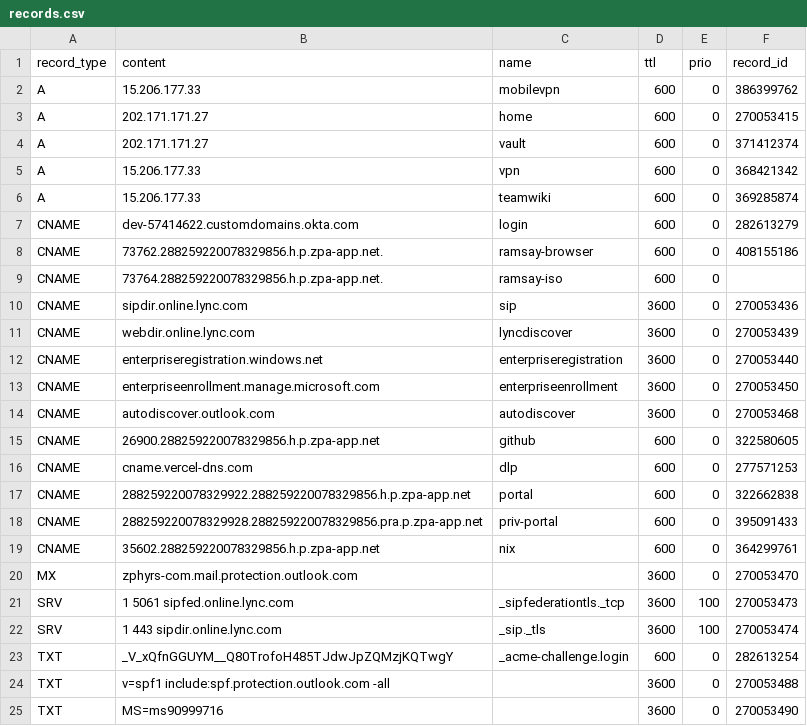
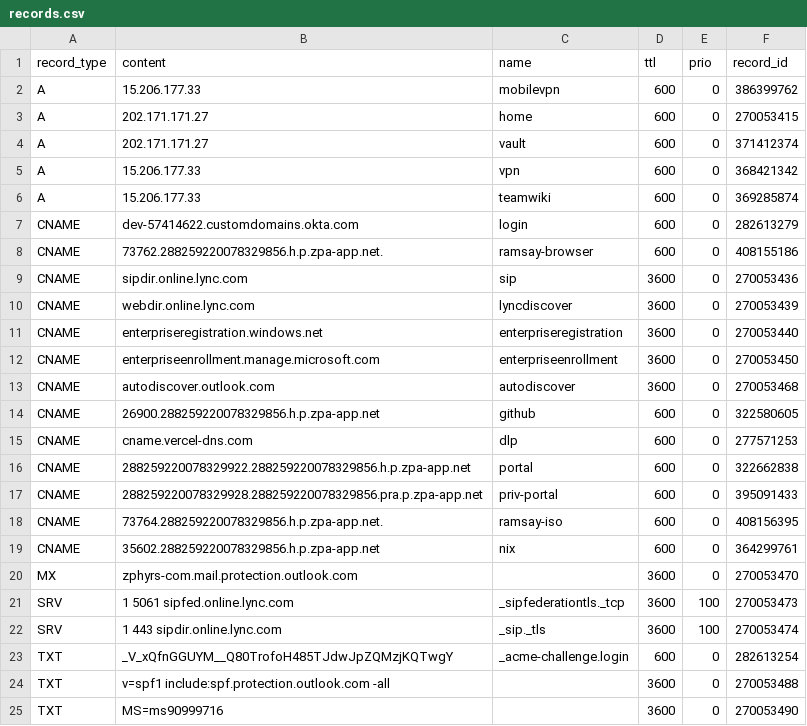
Before and after one commit to jxg81/dns-manager, a CSV file: domains/zphyrs.com/records.csv, drawn as a sheet; removed rows and columns are numbered as before the commit, all else as after; the diff names each change by its address in the sheet, - before the commit and + after, or states it on an @@ line.

Commit message:
update record ids

```diff
--- a/domains/zphyrs.com/records.csv
+++ b/domains/zphyrs.com/records.csv
-row 9: CNAME | 73764.288259220078329856.h.p.zpa-app.net. | ramsay-iso | 600 | 0
+row 18: CNAME | 73764.288259220078329856.h.p.zpa-app.net. | ramsay-iso | 600 | 0 | 408156395
```
Also changed, not shown: 1 other file.
